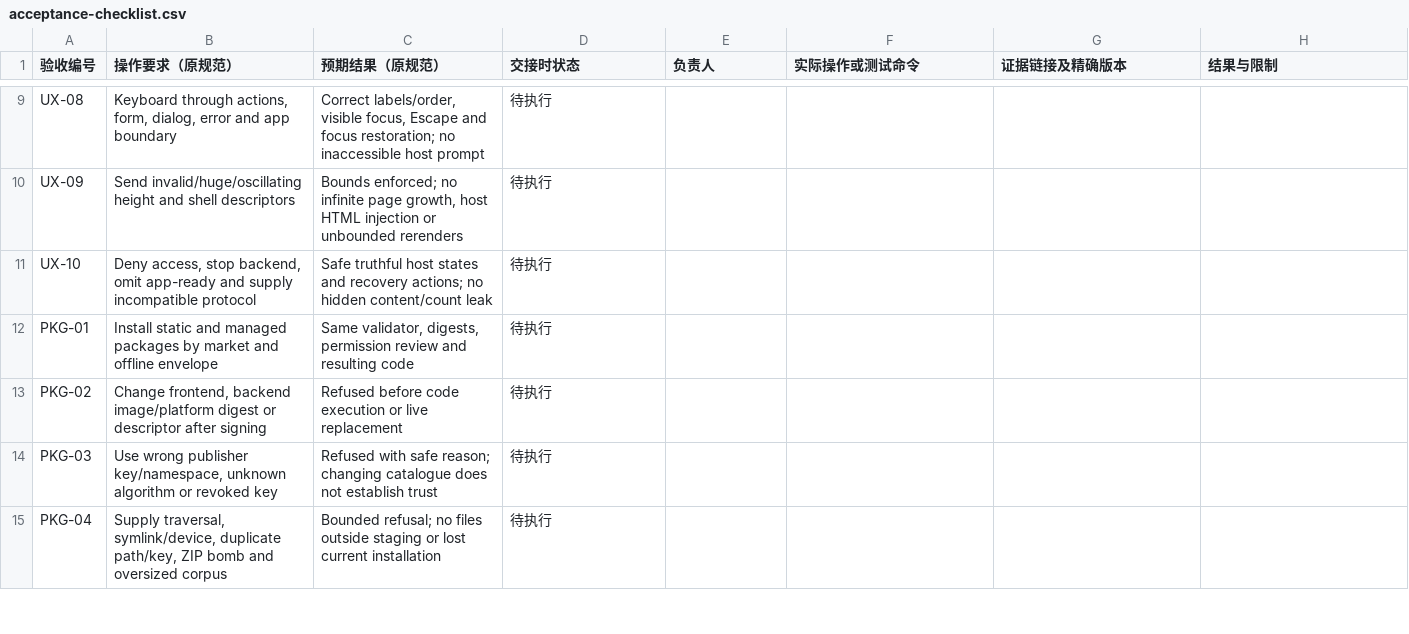
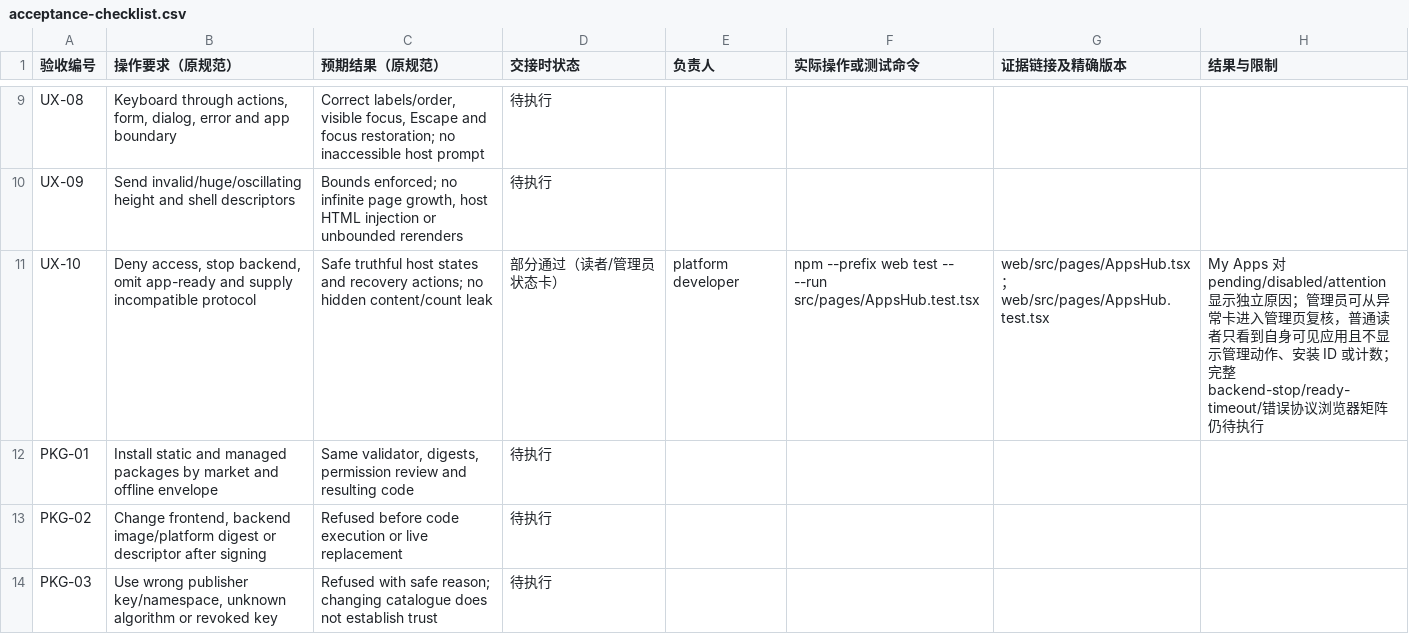
Before and after one commit to KazuhaHub/StockAnalysisPrediction-Report-Portal, a CSV file: docs/app-platform/handoff/acceptance-checklist.csv, drawn as a sheet; only a part is shown, gaps mark what is left out; the shorter side is filled out with more unchanged rows.

```diff
--- a/docs/app-platform/handoff/acceptance-checklist.csv
+++ b/docs/app-platform/handoff/acceptance-checklist.csv
@@ -10,3 +10,3 @@ UX-08,"Keyboard through actions, form, dialog, error and app boundary","Correct
 UX-09,Send invalid/huge/oscillating height and shell descriptors,"Bounds enforced; no infinite page growth, host HTML injection or unbounded rerenders",待执行,,,,
-UX-10,"Deny access, stop backend, omit app-ready and supply incompatible protocol",Safe truthful host states and recovery actions; no hidden content/count leak,待执行,,,,
+UX-10,"Deny access, stop backend, omit app-ready and supply incompatible protocol",Safe truthful host states and recovery actions; no hidden content/count leak,部分通过（读者/管理员状态卡）,platform developer,npm --prefix web test -- --run src/pages/AppsHub.test.tsx,web/src/pages/AppsHub.tsx；web/src/pages/AppsHub.test.tsx,My Apps 对 pending/disabled/attention 显示独立原因；管理员可从异常卡进入管理页复核，普通读者只看到自身可见应用且不显示管理动作、安装 ID 或计数；完整 backend-stop/ready-timeout/错误协议浏览器矩阵仍待执行
 PKG-01,Install static and managed packages by market and offline envelope,"Same validator, digests, permission review and resulting code",待执行,,,,
```
Also changed, not shown: 6 other files.
